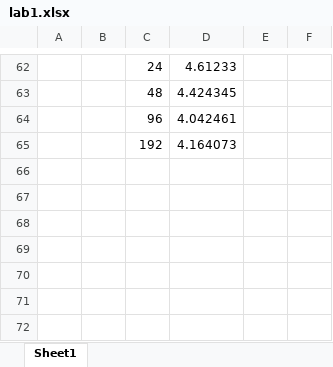
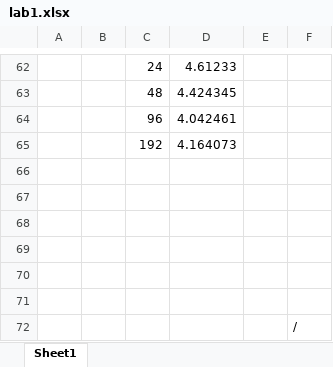
Before and after one commit to krypa34/PO-labs, an Excel workbook: lab1/lab1.xlsx, sheet Sheet1, drawn as a sheet; only a part is shown, gaps mark what is left out; values as stored, in another font and other column widths than the file's, no borders; charts and pictures not drawn; the diff names each change by its address in the sheet, - before the commit and + after, or states it on an @@ line.

```diff
--- a/lab1/lab1.xlsx (sheet Sheet1)
+++ b/lab1/lab1.xlsx (sheet Sheet1)
+row 66: (empty)
+row 67: (empty)
+row 68: (empty)
+row 69: (empty)
+row 70: (empty)
+row 71: (empty)
+row 72:  |  |  |  |  | /
```
Also changed, not shown: 2 other files.
